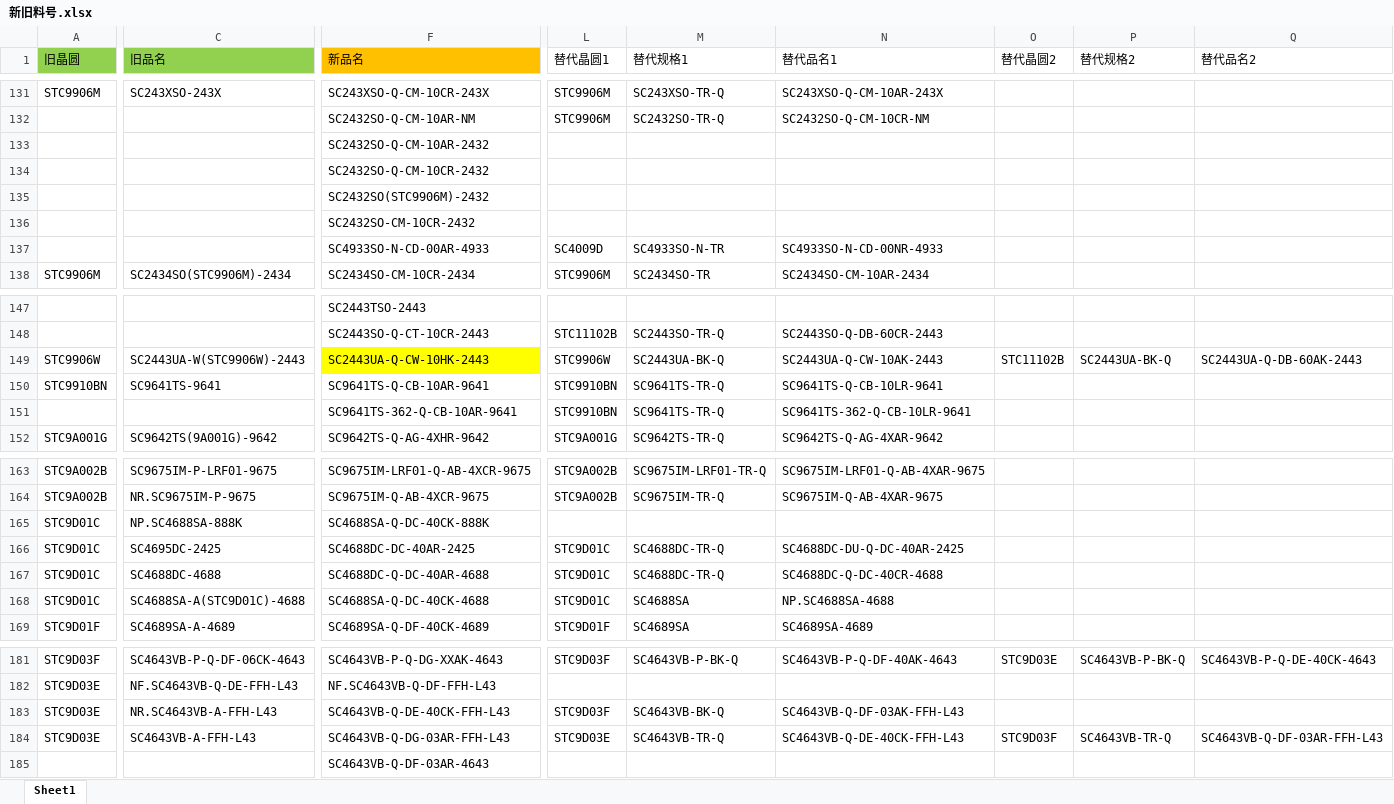
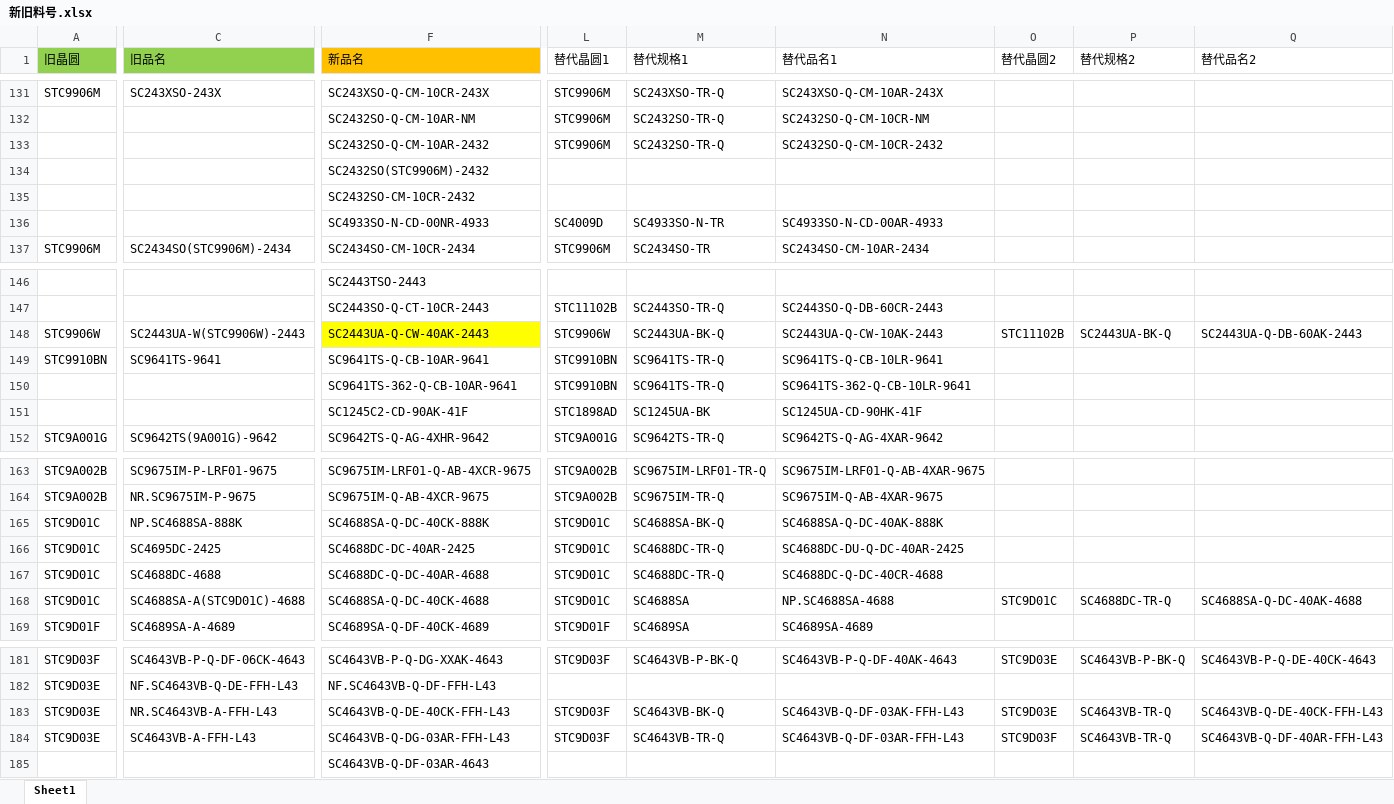
Before and after one commit to TTTriste06/Auto-Replace, an Excel workbook: 新旧料号.xlsx, sheet Sheet1, drawn as a sheet; only a part is shown, gaps mark what is left out; values as stored, in another font and other column widths than the file's, no borders; conditional formats not drawn; removed rows and columns are numbered as before the commit, all else as after; rows hold the shown columns only; the diff covers the shown part only; the diff names each change by its address in the sheet, - before the commit and + after, or states it on an @@ line.

Commit message:
upload 新旧料号.xlsx

```diff
--- a/新旧料号.xlsx (sheet Sheet1)
+++ b/新旧料号.xlsx (sheet Sheet1)
-row 133:  |  | SC2432SO-Q-CM-10AR-2432
-F133 (新品名): SC2432SO-Q-CM-10CR-2432
+F133 (新品名): SC2432SO-Q-CM-10AR-2432
-L133 (替代晶圆1): (empty)
+L133 (替代晶圆1): STC9906M
-M133 (替代规格1): (empty)
+M133 (替代规格1): SC2432SO-TR-Q
-N133 (替代品名1): (empty)
+N133 (替代品名1): SC2432SO-Q-CM-10CR-2432
-F136 (新品名): SC4933SO-N-CD-00AR-4933
+F136 (新品名): SC4933SO-N-CD-00NR-4933
-N136 (替代品名1): SC4933SO-N-CD-00NR-4933
+N136 (替代品名1): SC4933SO-N-CD-00AR-4933
-F148 (新品名): SC2443UA-Q-CW-10HK-2443
+F148 (新品名): SC2443UA-Q-CW-40AK-2443
+row 151:  |  | SC1245C2-CD-90AK-41F | STC1898AD | SC1245UA-BK | SC1245UA-CD-90HK-41F
-L165 (替代晶圆1): (empty)
+L165 (替代晶圆1): STC9D01C
-M165 (替代规格1): (empty)
+M165 (替代规格1): SC4688SA-BK-Q
-N165 (替代品名1): (empty)
+N165 (替代品名1): SC4688SA-Q-DC-40AK-888K
-O168 (替代晶圆2): (empty)
+O168 (替代晶圆2): STC9D01C
-P168 (替代规格2): (empty)
+P168 (替代规格2): SC4688DC-TR-Q
-Q168 (替代品名2): (empty)
+Q168 (替代品名2): SC4688SA-Q-DC-40AK-4688
-O183 (替代晶圆2): (empty)
+O183 (替代晶圆2): STC9D03E
-P183 (替代规格2): (empty)
+P183 (替代规格2): SC4643VB-TR-Q
-Q183 (替代品名2): (empty)
+Q183 (替代品名2): SC4643VB-Q-DE-40CK-FFH-L43
-L184 (替代晶圆1): STC9D03E
+L184 (替代晶圆1): STC9D03F
-N184 (替代品名1): SC4643VB-Q-DE-40CK-FFH-L43
+N184 (替代品名1): SC4643VB-Q-DF-03AR-FFH-L43
-Q184 (替代品名2): SC4643VB-Q-DF-03AR-FFH-L43
+Q184 (替代品名2): SC4643VB-Q-DF-40AR-FFH-L43
```
Also changed, not shown: 16 edited cells elsewhere in this sheet.
